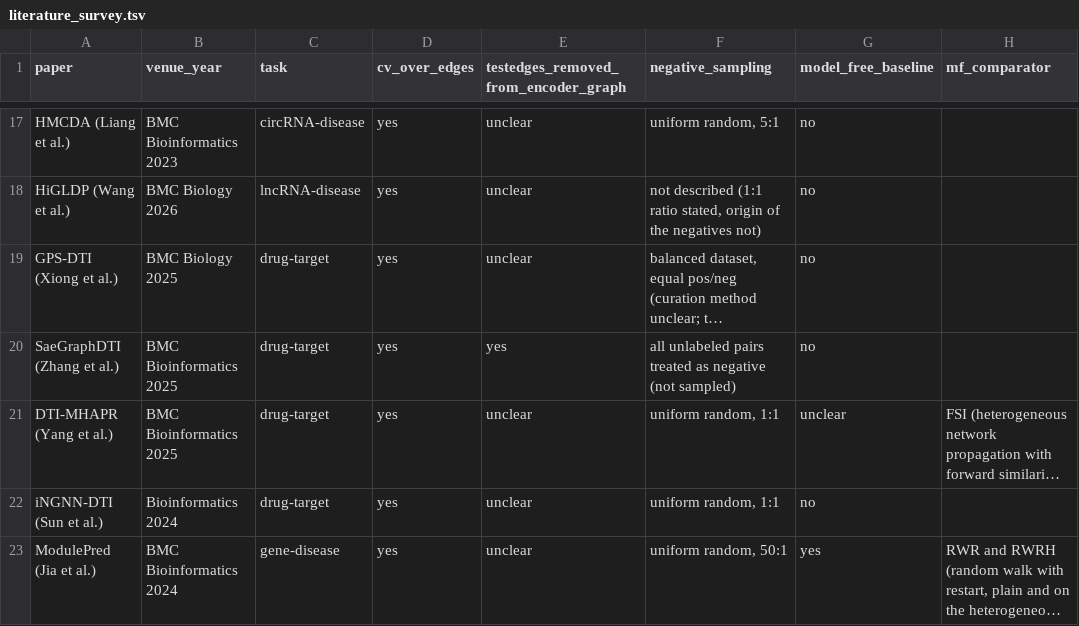
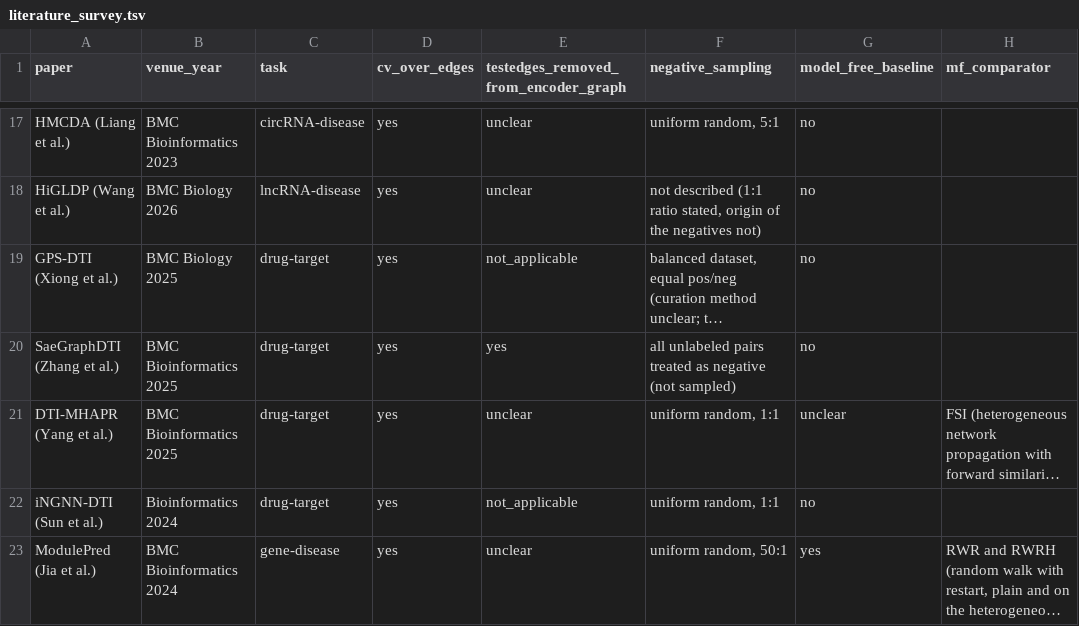
Before and after one commit to UlisesMoyaSanchez/microRNA_project, a TSV file: results/literature_survey.tsv, drawn as a sheet; only a part is shown, gaps mark what is left out; long unchanged cells end in …; the diff names each change by its address in the sheet, - before the commit and + after, or states it on an @@ line.

```diff
--- a/results/literature_survey.tsv
+++ b/results/literature_survey.tsv
-E19: unclear
+E19: not_applicable
-E22: unclear
+E22: not_applicable
```
Also changed, not shown: 6 other files.
